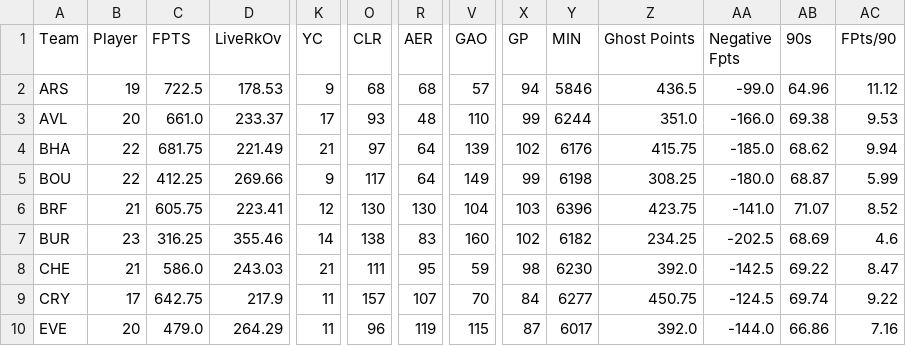
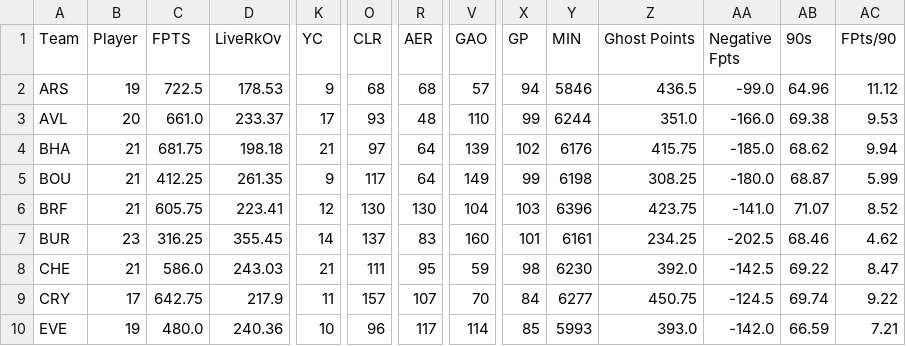
Before and after one commit to ds-oliver/st_fantrax_dashboard, a CSV file: data/display-data/team_data.csv, drawn as a sheet; only a part is shown, gaps mark what is left out; the diff covers the shown part only; the diff names each change by its address in the sheet, - before the commit and + after, or states it on an @@ line.

```diff
--- a/data/display-data/team_data.csv
+++ b/data/display-data/team_data.csv
-B4:B5 (Player): 22
+B4:B5 (Player): 21
-D4 (LiveRkOv): 221.49
+D4 (LiveRkOv): 198.18
-D5 (LiveRkOv): 269.66
+D5 (LiveRkOv): 261.35
-D7 (LiveRkOv): 355.46
+D7 (LiveRkOv): 355.45
-O7 (CLR): 138
+O7 (CLR): 137
-X7 (GP): 102
+X7 (GP): 101
-Y7 (MIN): 6182
+Y7 (MIN): 6161
-AB7 (90s): 68.69
+AB7 (90s): 68.46
-AC7 (FPts/90): 4.6
+AC7 (FPts/90): 4.62
-B10 (Player): 20
+B10 (Player): 19
-C10 (FPTS): 479.0
+C10 (FPTS): 480.0
-D10 (LiveRkOv): 264.29
+D10 (LiveRkOv): 240.36
-K10 (YC): 11
+K10 (YC): 10
-R10 (AER): 119
+R10 (AER): 117
-V10 (GAO): 115
+V10 (GAO): 114
-X10 (GP): 87
+X10 (GP): 85
-Y10 (MIN): 6017
+Y10 (MIN): 5993
-Z10 (Ghost Points): 392.0
+Z10 (Ghost Points): 393.0
-AA10 (Negative Fpts): -144.0
+AA10 (Negative Fpts): -142.0
-AB10 (90s): 66.86
+AB10 (90s): 66.59
-AC10 (FPts/90): 7.16
+AC10 (FPts/90): 7.21
```
Also changed, not shown: 114 edited cells elsewhere in this file, data/display-data/grouped_player_data.csv, data/display-data/recent_gw_data.csv, 5 other files.
